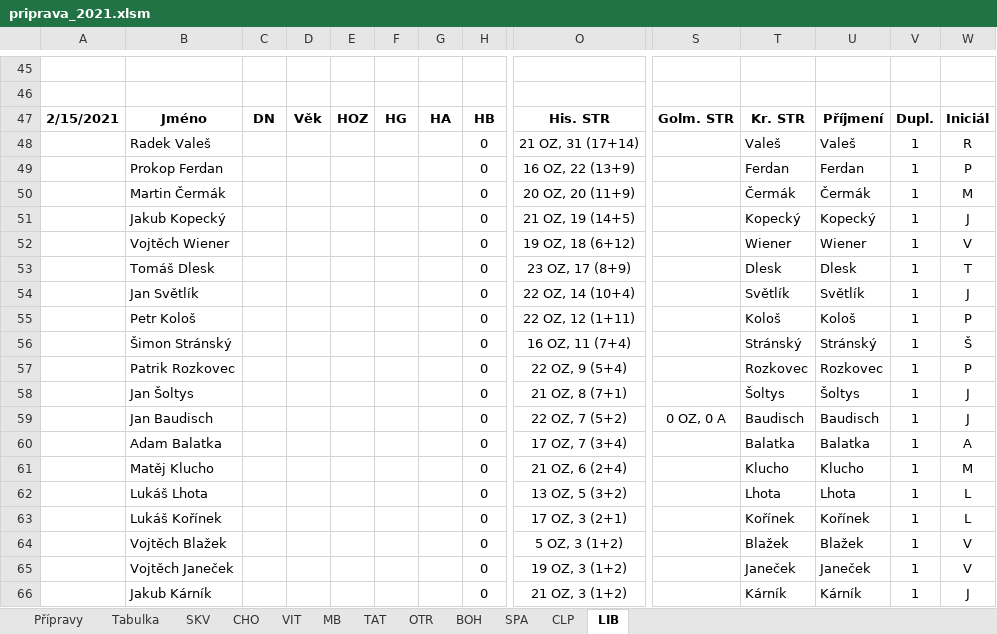
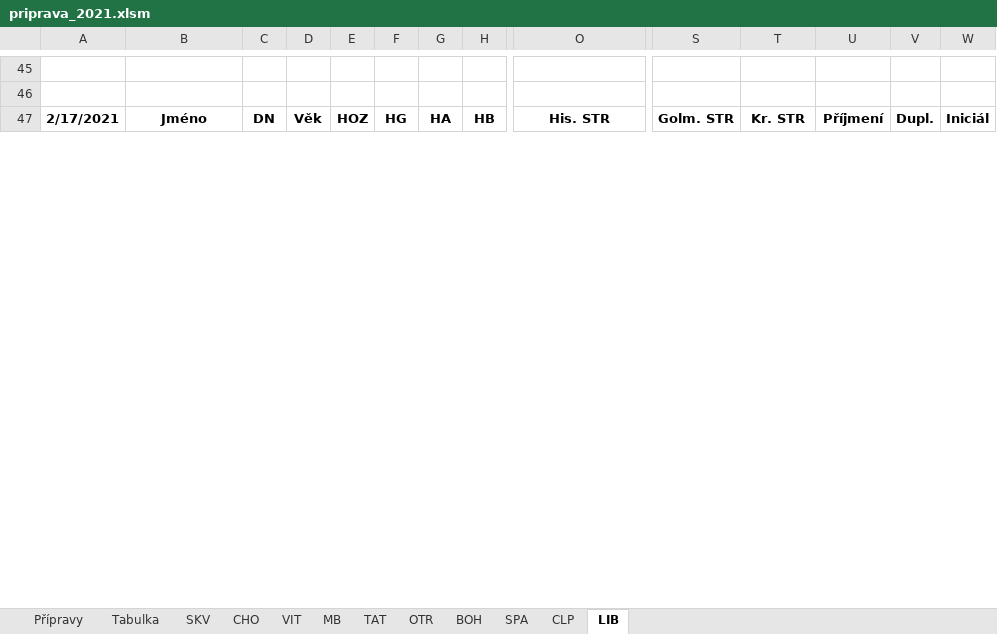
Before and after one commit to klimarichard/ceskyflorbal, an Excel workbook: priprava_2021.xlsm, sheet LIB, drawn as a sheet; only a part is shown, gaps mark what is left out; values as stored, in another font and other column widths than the file's, no borders; conditional formats not drawn; removed rows and columns are numbered as before the commit, all else as after; rows hold the shown columns only; the diff covers the shown part only; the diff names each change by its address in the sheet, - before the commit and + after, or states it on an @@ line.

```diff
--- a/priprava_2021.xlsm (sheet LIB)
+++ b/priprava_2021.xlsm (sheet LIB)
-A47: 2/15/2021
+A47: 2/17/2021
-row 48:  | Radek Valeš |  |  |  |  |  | 0 | 21 OZ, 31 (17+14) |  | Valeš | Valeš | 1 | R
-row 49:  | Prokop Ferdan |  |  |  |  |  | 0 | 16 OZ, 22 (13+9) |  | Ferdan | Ferdan | 1 | P
-row 50:  | Martin Čermák |  |  |  |  |  | 0 | 20 OZ, 20 (11+9) |  | Čermák | Čermák | 1 | M
-row 51:  | Jakub Kopecký |  |  |  |  |  | 0 | 21 OZ, 19 (14+5) |  | Kopecký | Kopecký | 1 | J
-row 52:  | Vojtěch Wiener |  |  |  |  |  | 0 | 19 OZ, 18 (6+12) |  | Wiener | Wiener | 1 | V
-row 53:  | Tomáš Dlesk |  |  |  |  |  | 0 | 23 OZ, 17 (8+9) |  | Dlesk | Dlesk | 1 | T
-row 54:  | Jan Světlík |  |  |  |  |  | 0 | 22 OZ, 14 (10+4) |  | Světlík | Světlík | 1 | J
-row 55:  | Petr Kološ |  |  |  |  |  | 0 | 22 OZ, 12 (1+11) |  | Kološ | Kološ | 1 | P
-row 56:  | Šimon Stránský |  |  |  |  |  | 0 | 16 OZ, 11 (7+4) |  | Stránský | Stránský | 1 | Š
-row 57:  | Patrik Rozkovec |  |  |  |  |  | 0 | 22 OZ, 9 (5+4) |  | Rozkovec | Rozkovec | 1 | P
-row 58:  | Jan Šoltys |  |  |  |  |  | 0 | 21 OZ, 8 (7+1) |  | Šoltys | Šoltys | 1 | J
-row 59:  | Jan Baudisch |  |  |  |  |  | 0 | 22 OZ, 7 (5+2) | 0 OZ, 0 A | Baudisch | Baudisch | 1 | J
-row 60:  | Adam Balatka |  |  |  |  |  | 0 | 17 OZ, 7 (3+4) |  | Balatka | Balatka | 1 | A
-row 61:  | Matěj Klucho |  |  |  |  |  | 0 | 21 OZ, 6 (2+4) |  | Klucho | Klucho | 1 | M
-row 62:  | Lukáš Lhota |  |  |  |  |  | 0 | 13 OZ, 5 (3+2) |  | Lhota | Lhota | 1 | L
-row 63:  | Lukáš Kořínek |  |  |  |  |  | 0 | 17 OZ, 3 (2+1) |  | Kořínek | Kořínek | 1 | L
-row 64:  | Vojtěch Blažek |  |  |  |  |  | 0 | 5 OZ, 3 (1+2) |  | Blažek | Blažek | 1 | V
-row 65:  | Vojtěch Janeček |  |  |  |  |  | 0 | 19 OZ, 3 (1+2) |  | Janeček | Janeček | 1 | V
-row 66:  | Jakub Kárník |  |  |  |  |  | 0 | 21 OZ, 3 (1+2) |  | Kárník | Kárník | 1 | J
```
Also changed, not shown: 32 added rows, 8 removed rows and 50 edited cells elsewhere in this sheet, sheet CLP, sheet VIT, sheet CHO, sheet Přípravy, sheet MB, sheet OTR, 5 more sheets, formulas that keep their value, hidden cells.
